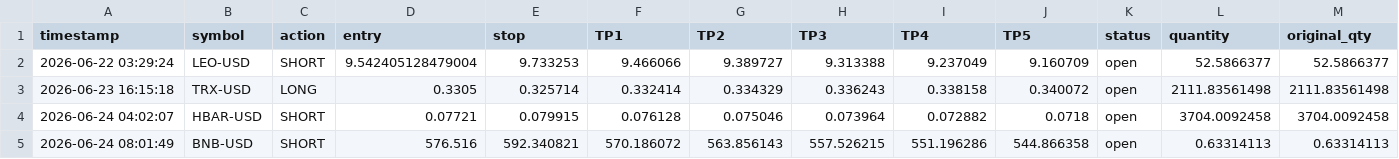
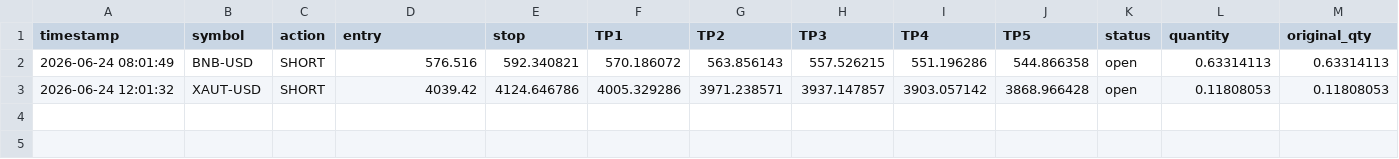
Before and after one commit to mrakbar8175-blip/Crypto-signal-bot, a CSV file: crypto_open_trades.csv, drawn as a sheet; only a part is shown; removed rows and columns are numbered as before the commit, all else as after; rows hold the shown columns only; the diff names each change by its address in the sheet, - before the commit and + after, or states it on an @@ line.

```diff
--- a/crypto_open_trades.csv
+++ b/crypto_open_trades.csv
-row 2: 2026-06-22 03:29:24 | LEO-USD | SHORT | 9.542405128479004 | 9.733253 | 9.466066 | 9.389727 | 9.313388 | 9.237049 | 9.160709 | open | 52.5866377 | 52.5866377
-row 3: 2026-06-23 16:15:18 | TRX-USD | LONG | 0.3305 | 0.325714 | 0.332414 | 0.334329 | 0.336243 | 0.338158 | 0.340072 | open | 2111.83561498 | 2111.83561498
-row 4: 2026-06-24 04:02:07 | HBAR-USD | SHORT | 0.07721 | 0.079915 | 0.076128 | 0.075046 | 0.073964 | 0.072882 | 0.0718 | open | 3704.0092458 | 3704.0092458
+row 3: 2026-06-24 12:01:32 | XAUT-USD | SHORT | 4039.42 | 4124.646786 | 4005.329286 | 3971.238571 | 3937.147857 | 3903.057142 | 3868.966428 | open | 0.11808053 | 0.11808053
```
Also changed, not shown: crypto_trade_log.csv, crypto_trade_results.csv, 1 other file.
